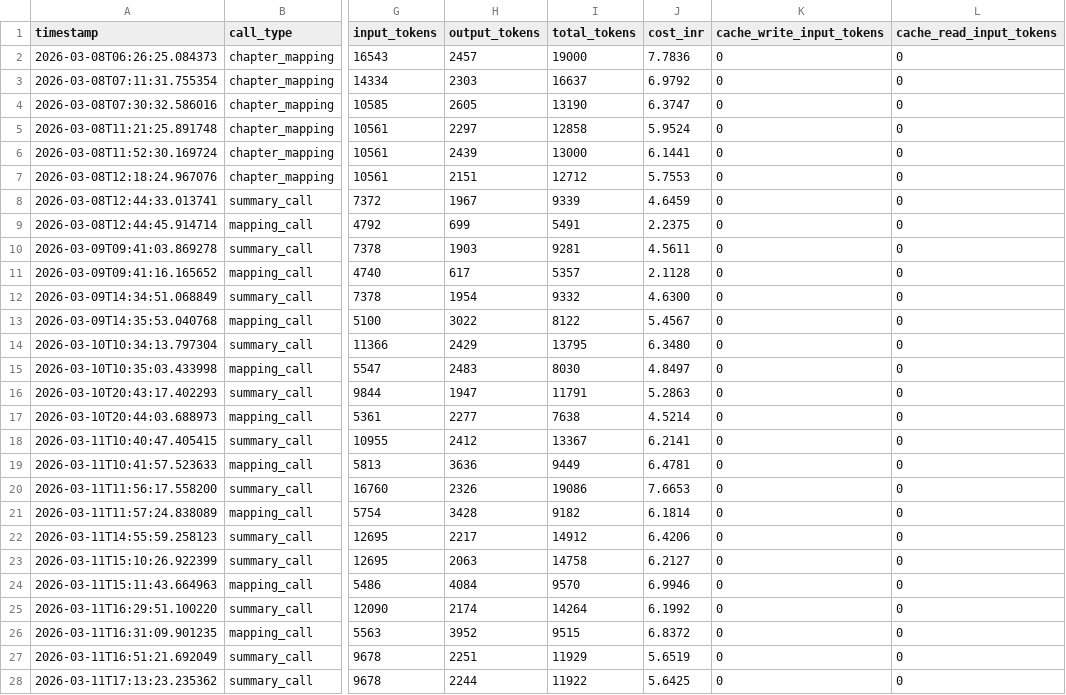
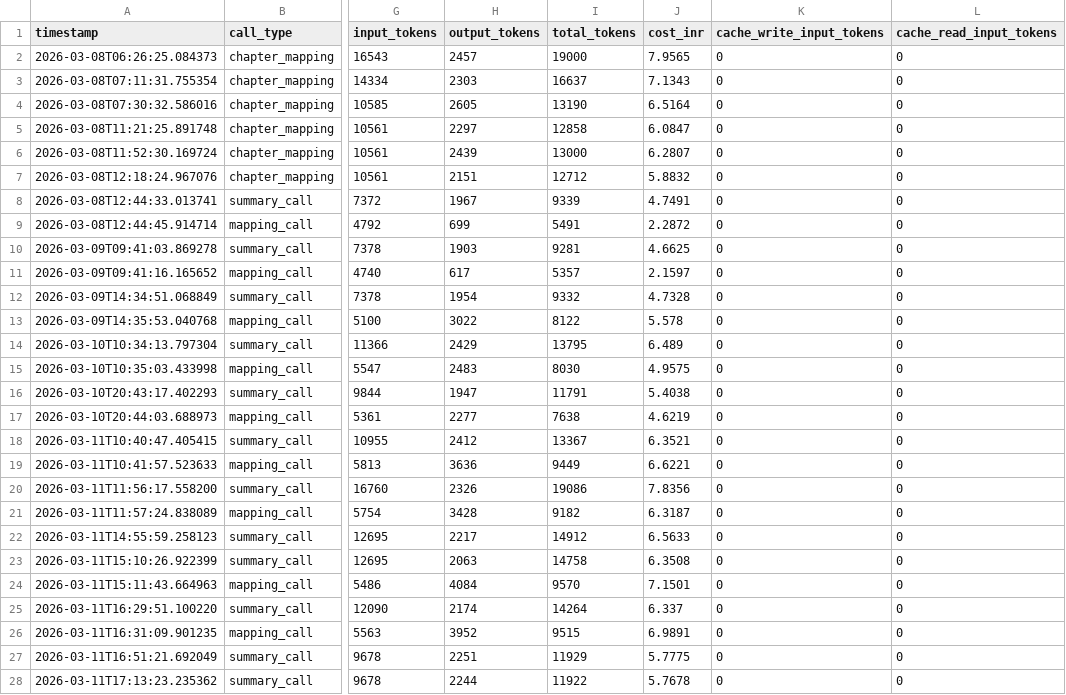
Before and after one commit to kumarradhakrishnan2-hue/Project_Aruvi, a CSV file: knowledge_commons/evaluation_mappings/token_log.csv, drawn as a sheet; only a part is shown, gaps mark what is left out; the diff covers the shown part only; the diff names each change by its address in the sheet, - before the commit and + after, or states it on an @@ line.

```diff
--- a/knowledge_commons/evaluation_mappings/token_log.csv
+++ b/knowledge_commons/evaluation_mappings/token_log.csv
-J2 (cost_inr): 7.7836
+J2 (cost_inr): 7.9565
-J3 (cost_inr): 6.9792
+J3 (cost_inr): 7.1343
-J4 (cost_inr): 6.3747
+J4 (cost_inr): 6.5164
-J5 (cost_inr): 5.9524
+J5 (cost_inr): 6.0847
-J6 (cost_inr): 6.1441
+J6 (cost_inr): 6.2807
-J7 (cost_inr): 5.7553
+J7 (cost_inr): 5.8832
-J8 (cost_inr): 4.6459
+J8 (cost_inr): 4.7491
-J9 (cost_inr): 2.2375
+J9 (cost_inr): 2.2872
-J10 (cost_inr): 4.5611
+J10 (cost_inr): 4.6625
-J11 (cost_inr): 2.1128
+J11 (cost_inr): 2.1597
-J12 (cost_inr): 4.6300
+J12 (cost_inr): 4.7328
-J13 (cost_inr): 5.4567
+J13 (cost_inr): 5.578
-J14 (cost_inr): 6.3480
+J14 (cost_inr): 6.489
-J15 (cost_inr): 4.8497
+J15 (cost_inr): 4.9575
-J16 (cost_inr): 5.2863
+J16 (cost_inr): 5.4038
-J17 (cost_inr): 4.5214
+J17 (cost_inr): 4.6219
-J18 (cost_inr): 6.2141
+J18 (cost_inr): 6.3521
-J19 (cost_inr): 6.4781
+J19 (cost_inr): 6.6221
-J20 (cost_inr): 7.6653
+J20 (cost_inr): 7.8356
-J21 (cost_inr): 6.1814
+J21 (cost_inr): 6.3187
-J22 (cost_inr): 6.4206
+J22 (cost_inr): 6.5633
-J23 (cost_inr): 6.2127
+J23 (cost_inr): 6.3508
-J24 (cost_inr): 6.9946
+J24 (cost_inr): 7.1501
-J25 (cost_inr): 6.1992
+J25 (cost_inr): 6.337
-J26 (cost_inr): 6.8372
+J26 (cost_inr): 6.9891
-J27 (cost_inr): 5.6519
+J27 (cost_inr): 5.7775
-J28 (cost_inr): 5.6425
+J28 (cost_inr): 5.7678
```
Also changed, not shown: 4 added rows and 96 edited cells elsewhere in this file, 5 other files.
